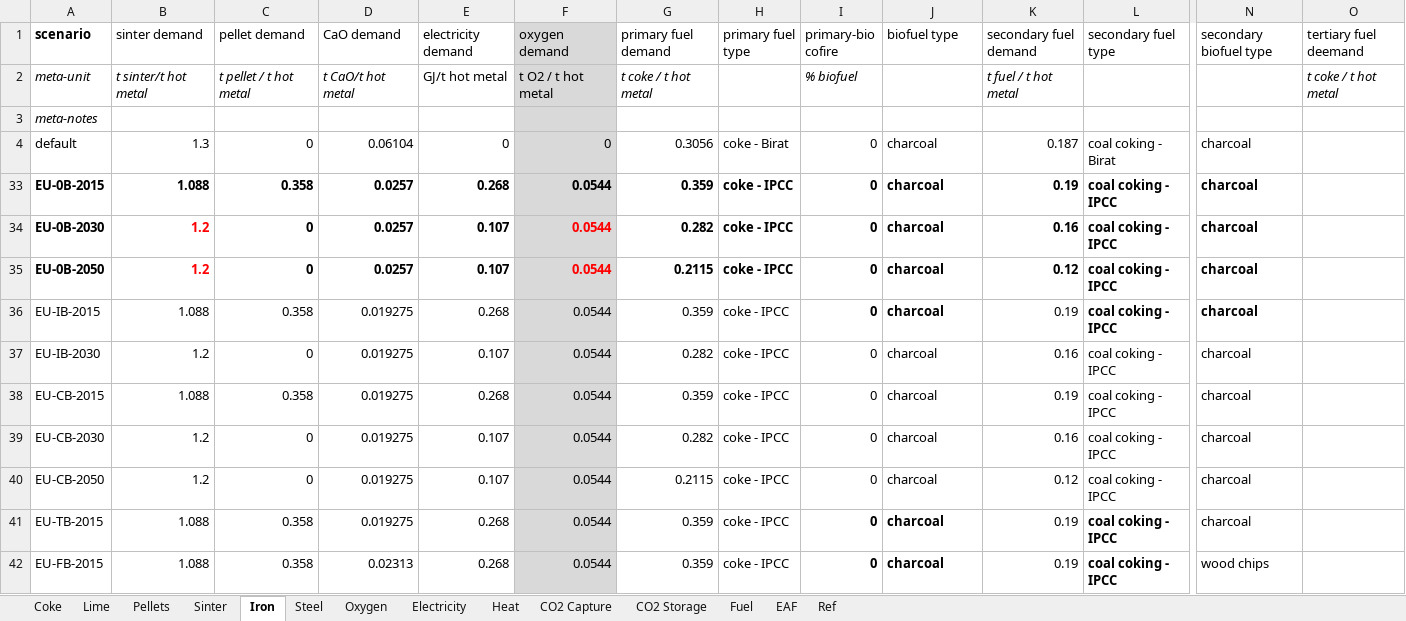
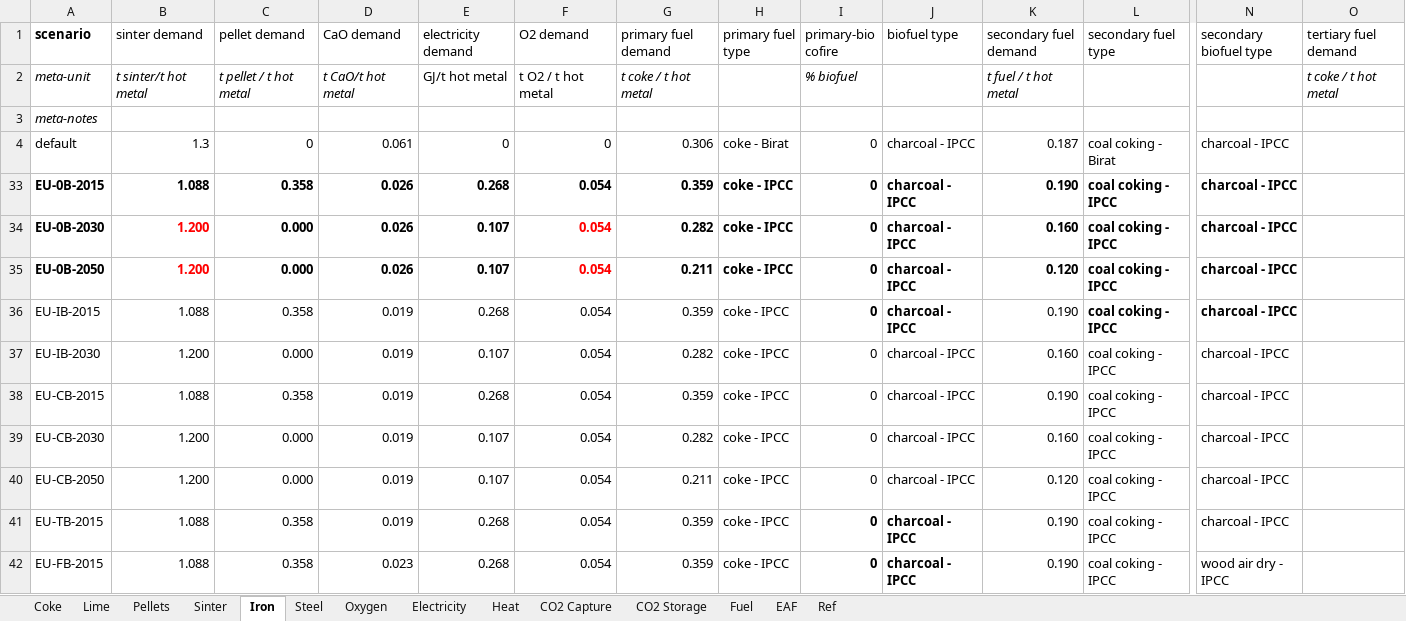
Before and after one commit to concoctions/BlackBlox, an Excel workbook: data/steel/steel_simplified_var.xlsx, sheet Iron, drawn as a sheet; only a part is shown, gaps mark what is left out; values as stored, in another font and other column widths than the file's, no borders; the diff covers the shown part only; the diff names each change by its address in the sheet, - before the commit and + after, or states it on an @@ line.

```diff
--- a/data/steel/steel_simplified_var.xlsx (sheet Iron)
+++ b/data/steel/steel_simplified_var.xlsx (sheet Iron)
-F1: oxygen demand
+F1: O2 demand
-F1:F4 fill: #D9D9D9
+F1:F4 fill: none
-O1: tertiary fuel deemand
+O1: tertiary fuel demand
-D4 (CaO demand): 0.06104
+D4 (CaO demand): 0.061
-G4 (primary fuel demand): 0.3056
+G4 (primary fuel demand): 0.306
-J4 (biofuel type): charcoal
+J4 (biofuel type): charcoal - IPCC
-N4 (secondary biofuel type): charcoal
+N4 (secondary biofuel type): charcoal - IPCC
-D33:D35 (CaO demand): 0.0257
+D33:D35 (CaO demand): 0.026
-F33:F42 (O2 demand): 0.0544
+F33:F42 (O2 demand): 0.054
-F33:F42 fill: #D9D9D9
+F33:F42 fill: none
-J33:J42 (biofuel type): charcoal
+J33:J42 (biofuel type): charcoal - IPCC
-K33 (secondary fuel demand): 0.19
+K33 (secondary fuel demand): 0.190
-N33:N41 (secondary biofuel type): charcoal
+N33:N41 (secondary biofuel type): charcoal - IPCC
-B34:B35 (sinter demand): 1.2
+B34:B35 (sinter demand): 1.200
-C34:C35 (pellet demand): 0
+C34:C35 (pellet demand): 0.000
-K34 (secondary fuel demand): 0.16
+K34 (secondary fuel demand): 0.160
-G35 (primary fuel demand): 0.2115
+G35 (primary fuel demand): 0.211
-K35 (secondary fuel demand): 0.12
+K35 (secondary fuel demand): 0.120
-D36:D41 (CaO demand): 0.019275
+D36:D41 (CaO demand): 0.019
-K36 (secondary fuel demand): 0.19
+K36 (secondary fuel demand): 0.190
-B37 (sinter demand): 1.2
+B37 (sinter demand): 1.200
-C37 (pellet demand): 0
+C37 (pellet demand): 0.000
-K37 (secondary fuel demand): 0.16
+K37 (secondary fuel demand): 0.160
-K38 (secondary fuel demand): 0.19
+K38 (secondary fuel demand): 0.190
-B39:B40 (sinter demand): 1.2
+B39:B40 (sinter demand): 1.200
-C39:C40 (pellet demand): 0
+C39:C40 (pellet demand): 0.000
-K39 (secondary fuel demand): 0.16
+K39 (secondary fuel demand): 0.160
-G40 (primary fuel demand): 0.2115
+G40 (primary fuel demand): 0.211
-K40 (secondary fuel demand): 0.12
+K40 (secondary fuel demand): 0.120
-K41:K42 (secondary fuel demand): 0.19
+K41:K42 (secondary fuel demand): 0.190
-L41:L42 bold: on
+L41:L42 bold: off
-D42 (CaO demand): 0.02313
+D42 (CaO demand): 0.023
-N42 (secondary biofuel type): wood chips
+N42 (secondary biofuel type): wood air dry - IPCC
```
Also changed, not shown: 273 edited cells and cell formats elsewhere in this sheet, sheet Steel, sheet Sinter, sheet Pellets, sheet CO2 Capture, sheet Coke, sheet Lime, 6 more sheets, hidden cells, data/steel/steel_simplified_calcs.xlsx, data/steel/steel_simplified_factory-ccs-bfcoke.xlsx, 3 other files.
